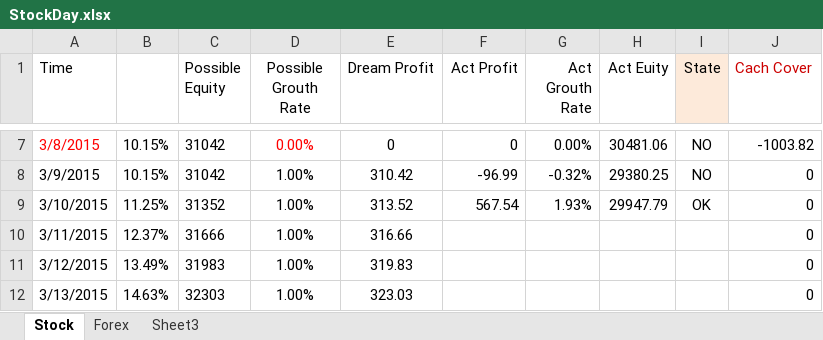
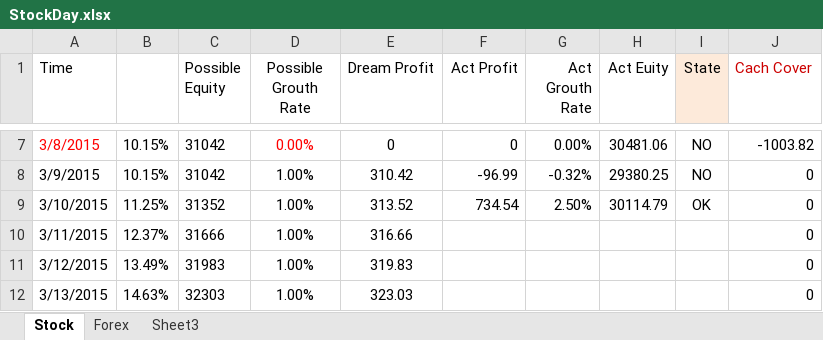
Before and after one commit to duanwujie/MQL4_Backup, an Excel workbook: StockDay.xlsx, sheet Stock, drawn as a sheet; only a part is shown, gaps mark what is left out; values as stored, in another font and other column widths than the file's, no borders; the diff names each change by its address in the sheet, - before the commit and + after, or states it on an @@ line.

```diff
--- a/StockDay.xlsx (sheet Stock)
+++ b/StockDay.xlsx (sheet Stock)
-F9 (Act Profit): 567.54
+F9 (Act Profit): 734.54
-G9 (Act Grouth Rate): 1.93%
+G9 (Act Grouth Rate): 2.50%
-H9 (Act Euity): 29947.79
+H9 (Act Euity): 30114.79
```
Also changed, not shown: sheet Forex.
